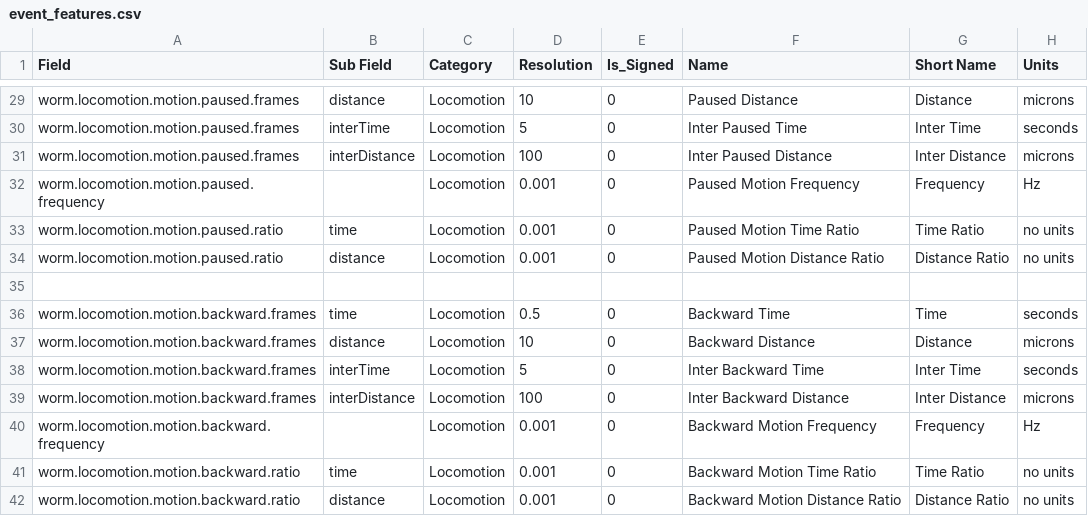
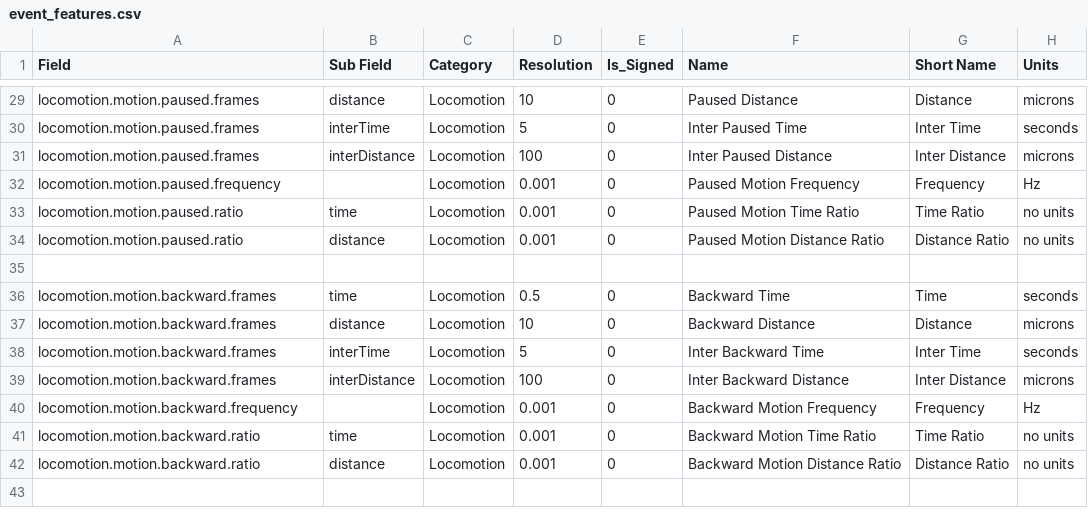
Before and after one commit to JimHokanson/SegwormMatlabClasses, a CSV file: +seg_worm/+stats/docs/event_features.csv, drawn as a sheet; only a part is shown, gaps mark what is left out; the diff covers the shown part only; the diff names each change by its address in the sheet, - before the commit and + after, or states it on an @@ line.

```diff
--- a/+seg_worm/+stats/docs/event_features.csv
+++ b/+seg_worm/+stats/docs/event_features.csv
-A29:A31 (Field): worm.locomotion.motion.paused.frames
+A29:A31 (Field): locomotion.motion.paused.frames
-A32 (Field): worm.locomotion.motion.paused.frequency
+A32 (Field): locomotion.motion.paused.frequency
-A33:A34 (Field): worm.locomotion.motion.paused.ratio
+A33:A34 (Field): locomotion.motion.paused.ratio
-A36:A39 (Field): worm.locomotion.motion.backward.frames
+A36:A39 (Field): locomotion.motion.backward.frames
-A40 (Field): worm.locomotion.motion.backward.frequency
+A40 (Field): locomotion.motion.backward.frequency
-A41:A42 (Field): worm.locomotion.motion.backward.ratio
+A41:A42 (Field): locomotion.motion.backward.ratio
```
Also changed, not shown: 23 edited cells elsewhere in this file, +seg_worm/+stats/docs/movement_features.csv, +seg_worm/+stats/docs/simple_features.csv, 19 other files.
